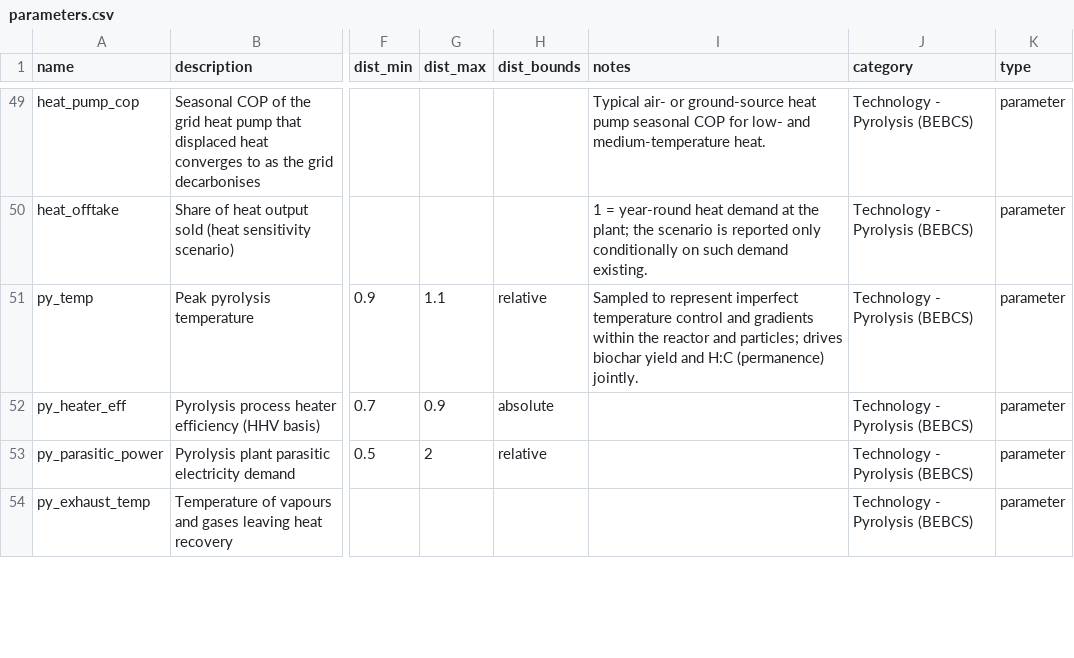
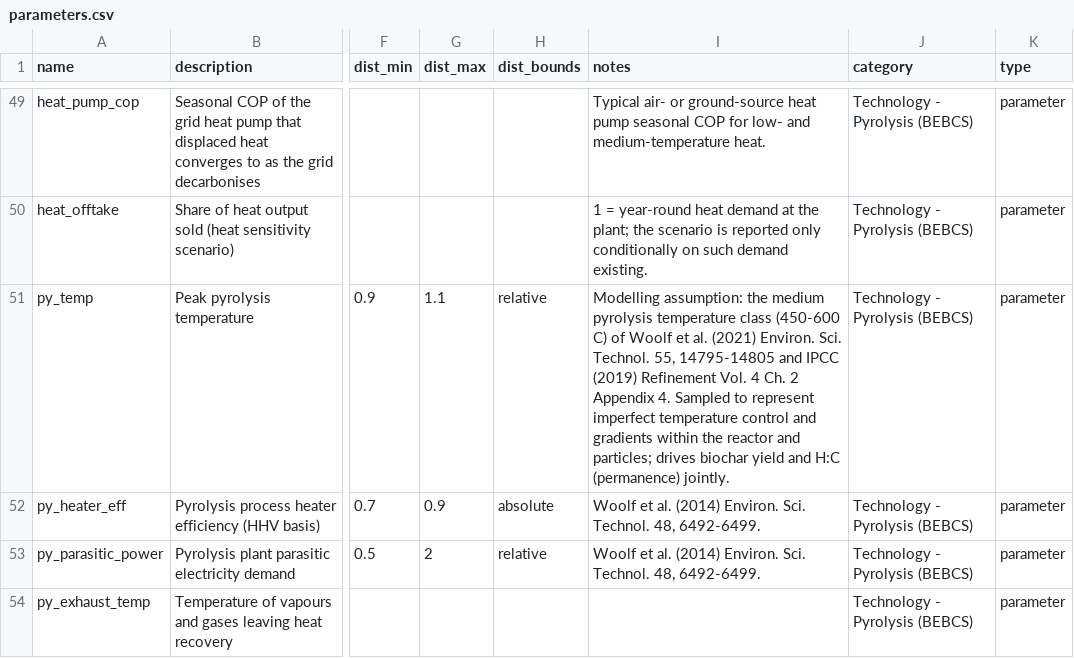
Before and after one commit to domwoolf/Biochar_AG, a CSV file: BiocharAG/inst/extdata/parameters.csv, drawn as a sheet; only a part is shown, gaps mark what is left out; the diff covers the shown part only; the diff names each change by its address in the sheet, - before the commit and + after, or states it on an @@ line.

```diff
--- a/BiocharAG/inst/extdata/parameters.csv
+++ b/BiocharAG/inst/extdata/parameters.csv
-I51 (notes): Sampled to…
+I51 (notes): Modelling assumption: the medium pyrolysis temperature class (450-600 C) of Woolf et al. (2021) Environ. Sci. Technol. 55, 14795-14805 and IPCC (2019) Refinement Vol. 4 Ch. 2 Appendix 4. Sampled to…
-I52:I53 (notes): (empty)
+I52:I53 (notes): Woolf et al. (2014) Environ. Sci. Technol. 48, 6492-6499.
```
Also changed, not shown: 12 edited cells elsewhere in this file, 4 other files.
